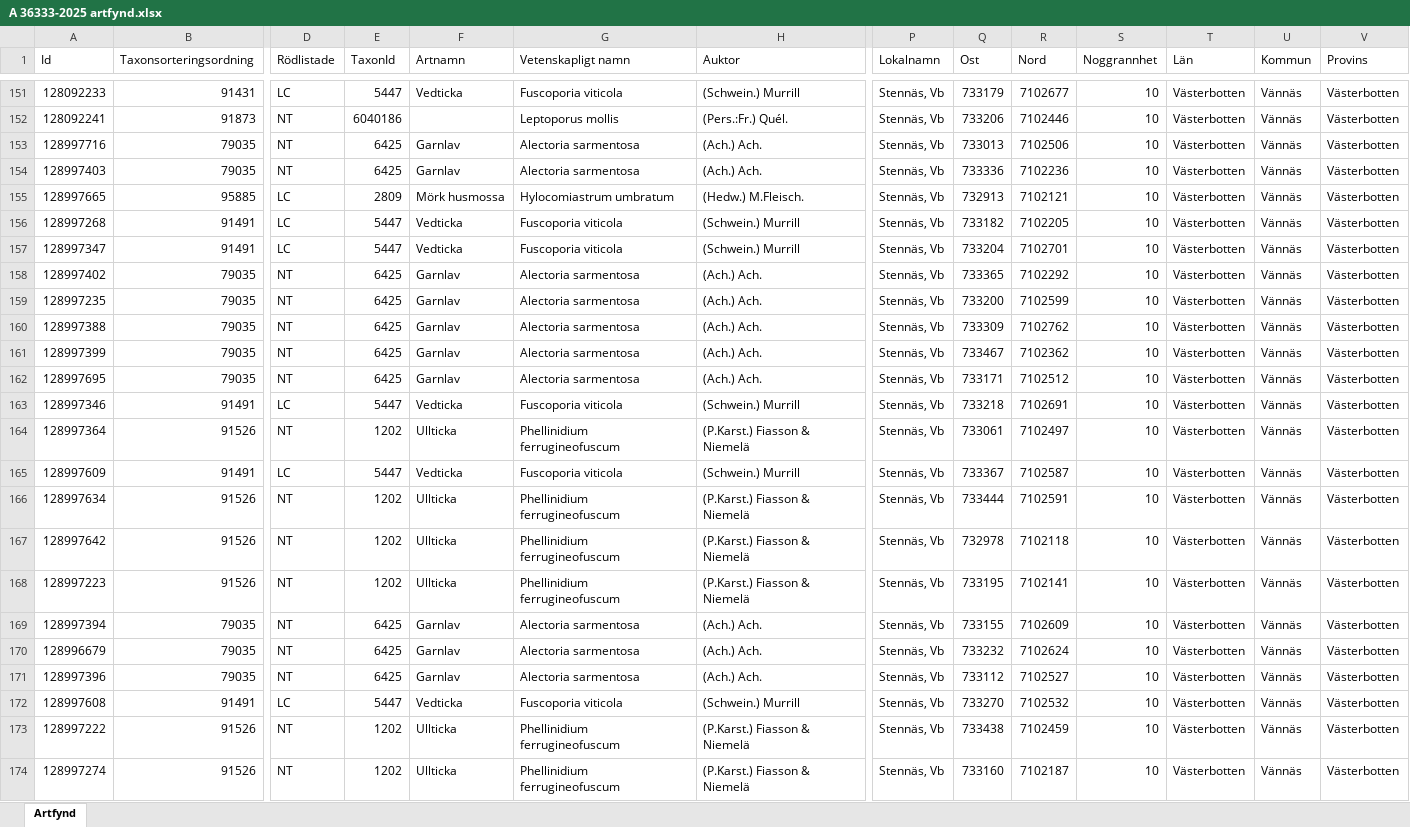
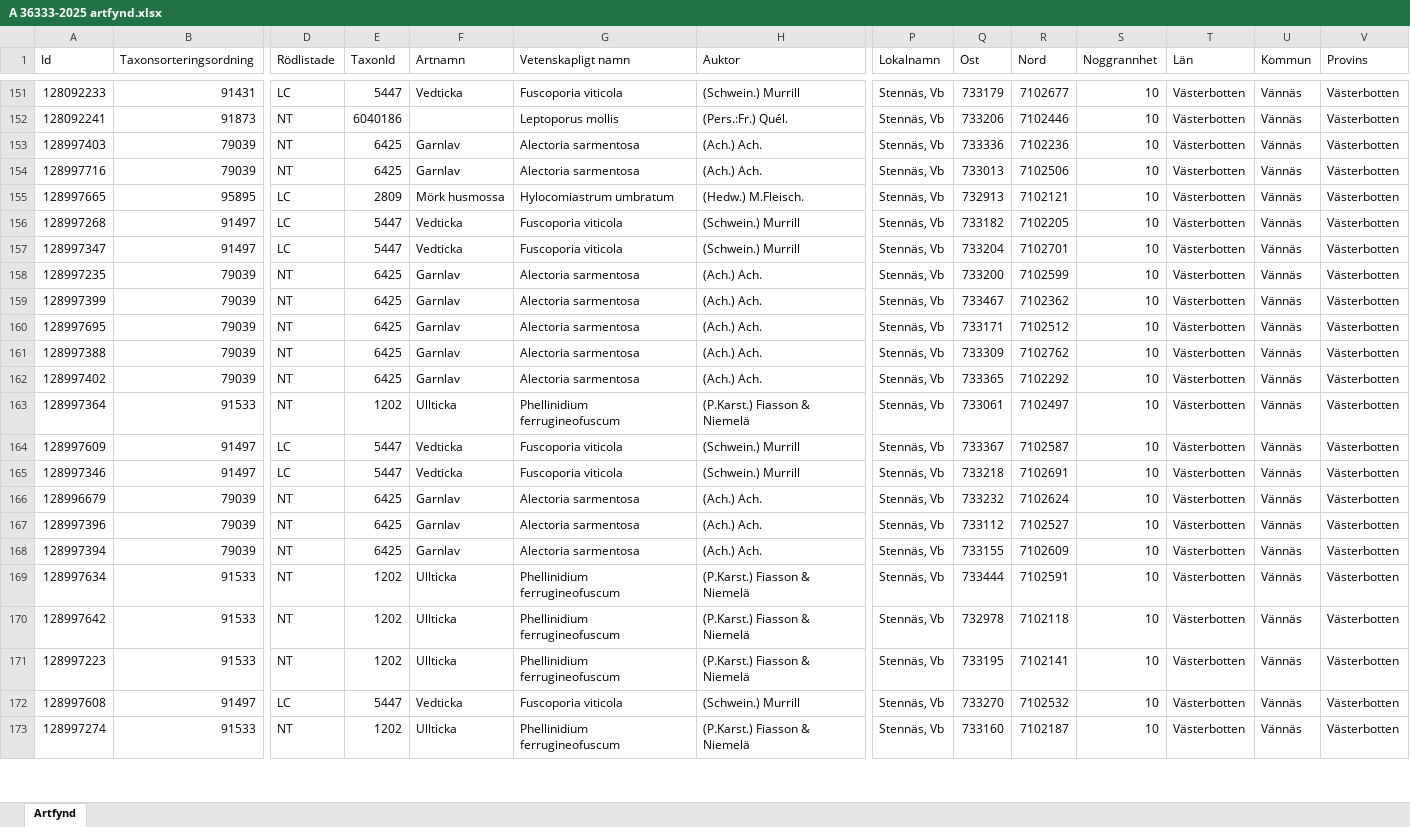
Before and after one commit to klasma/Logging_2460, an Excel workbook: artfynd/A 36333-2025 artfynd.xlsx, sheet Artfynd, drawn as a sheet; only a part is shown, gaps mark what is left out; values as stored, in another font and other column widths than the file's, no borders; removed rows and columns are numbered as before the commit, all else as after; rows hold the shown columns only; the diff covers the shown part only; the diff names each change by its address in the sheet, - before the commit and + after, or states it on an @@ line.

```diff
--- a/artfynd/A 36333-2025 artfynd.xlsx (sheet Artfynd)
+++ b/artfynd/A 36333-2025 artfynd.xlsx (sheet Artfynd)
-row 153: 128997716 | 79035 | NT | 6425 | Garnlav | Alectoria sarmentosa | (Ach.) Ach. | Stennäs, Vb | 733013 | 7102506 | 10 | Västerbotten | Vännäs | Västerbotten
-B153 (Taxonsorteringsordning): 79035
+B153 (Taxonsorteringsordning): 79039
+row 154: 128997716 | 79039 | NT | 6425 | Garnlav | Alectoria sarmentosa | (Ach.) Ach. | Stennäs, Vb | 733013 | 7102506 | 10 | Västerbotten | Vännäs | Västerbotten
-B155 (Taxonsorteringsordning): 95885
+B155 (Taxonsorteringsordning): 95895
-B156:B157 (Taxonsorteringsordning): 91491
+B156:B157 (Taxonsorteringsordning): 91497
-row 158: 128997402 | 79035 | NT | 6425 | Garnlav | Alectoria sarmentosa | (Ach.) Ach. | Stennäs, Vb | 733365 | 7102292 | 10 | Västerbotten | Vännäs | Västerbotten
-B158 (Taxonsorteringsordning): 79035
+B158 (Taxonsorteringsordning): 79039
-row 160: 128997388 | 79035 | NT | 6425 | Garnlav | Alectoria sarmentosa | (Ach.) Ach. | Stennäs, Vb | 733309 | 7102762 | 10 | Västerbotten | Vännäs | Västerbotten
-B159:B160 (Taxonsorteringsordning): 79035
+B159:B160 (Taxonsorteringsordning): 79039
-A161 (Id): 128997346
+A161 (Id): 128997388
-B161 (Taxonsorteringsordning): 91491
+B161 (Taxonsorteringsordning): 79039
-D161 (Rödlistade): LC
+D161 (Rödlistade): NT
-E161 (TaxonId): 5447
+E161 (TaxonId): 6425
-F161 (Artnamn): Vedticka
+F161 (Artnamn): Garnlav
-G161 (Vetenskapligt namn): Fuscoporia viticola
+G161 (Vetenskapligt namn): Alectoria sarmentosa
-H161 (Auktor): (Schwein.) Murrill
+H161 (Auktor): (Ach.) Ach.
-Q161 (Ost): 733218
+Q161 (Ost): 733309
-R161 (Nord): 7102691
+R161 (Nord): 7102762
+row 162: 128997402 | 79039 | NT | 6425 | Garnlav | Alectoria sarmentosa | (Ach.) Ach. | Stennäs, Vb | 733365 | 7102292 | 10 | Västerbotten | Vännäs | Västerbotten
-B163 (Taxonsorteringsordning): 91526
+B163 (Taxonsorteringsordning): 91533
-B164 (Taxonsorteringsordning): 91491
+B164 (Taxonsorteringsordning): 91497
+row 165: 128997346 | 91497 | LC | 5447 | Vedticka | Fuscoporia viticola | (Schwein.) Murrill | Stennäs, Vb | 733218 | 7102691 | 10 | Västerbotten | Vännäs | Västerbotten
+row 166: 128996679 | 79039 | NT | 6425 | Garnlav | Alectoria sarmentosa | (Ach.) Ach. | Stennäs, Vb | 733232 | 7102624 | 10 | Västerbotten | Vännäs | Västerbotten
+row 167: 128997396 | 79039 | NT | 6425 | Garnlav | Alectoria sarmentosa | (Ach.) Ach. | Stennäs, Vb | 733112 | 7102527 | 10 | Västerbotten | Vännäs | Västerbotten
+row 168: 128997394 | 79039 | NT | 6425 | Garnlav | Alectoria sarmentosa | (Ach.) Ach. | Stennäs, Vb | 733155 | 7102609 | 10 | Västerbotten | Vännäs | Västerbotten
-B169:B171 (Taxonsorteringsordning): 91526
+B169:B171 (Taxonsorteringsordning): 91533
-row 169: 128997394 | 79035 | NT | 6425 | Garnlav | Alectoria sarmentosa | (Ach.) Ach. | Stennäs, Vb | 733155 | 7102609 | 10 | Västerbotten | Vännäs | Västerbotten
-row 170: 128996679 | 79035 | NT | 6425 | Garnlav | Alectoria sarmentosa | (Ach.) Ach. | Stennäs, Vb | 733232 | 7102624 | 10 | Västerbotten | Vännäs | Västerbotten
-row 171: 128997396 | 79035 | NT | 6425 | Garnlav | Alectoria sarmentosa | (Ach.) Ach. | Stennäs, Vb | 733112 | 7102527 | 10 | Västerbotten | Vännäs | Västerbotten
-B172 (Taxonsorteringsordning): 91491
+B172 (Taxonsorteringsordning): 91497
-row 173: 128997222 | 91526 | NT | 1202 | Ullticka | Phellinidium ferrugineofuscum | (P.Karst.) Fiasson & Niemelä | Stennäs, Vb | 733438 | 7102459 | 10 | Västerbotten | Vännäs | Västerbotten
-B173 (Taxonsorteringsordning): 91526
+B173 (Taxonsorteringsordning): 91533
```
Also changed, not shown: 35 added rows, 34 removed rows and 144 edited cells elsewhere in this sheet, artfynd/A 19776-2025 artfynd.xlsx, artfynd/A 21711-2025 artfynd.xlsx, 46 other files.
